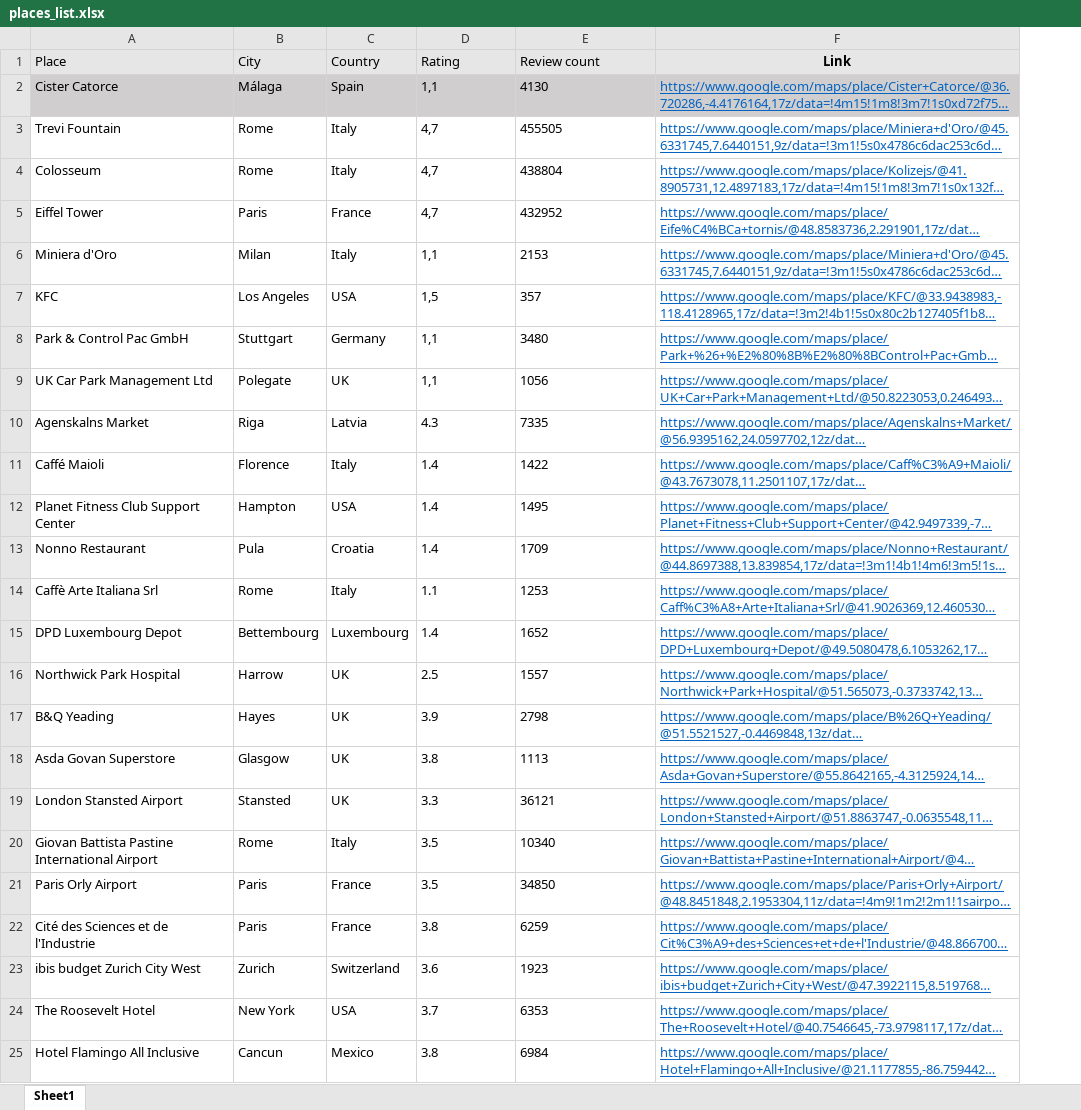
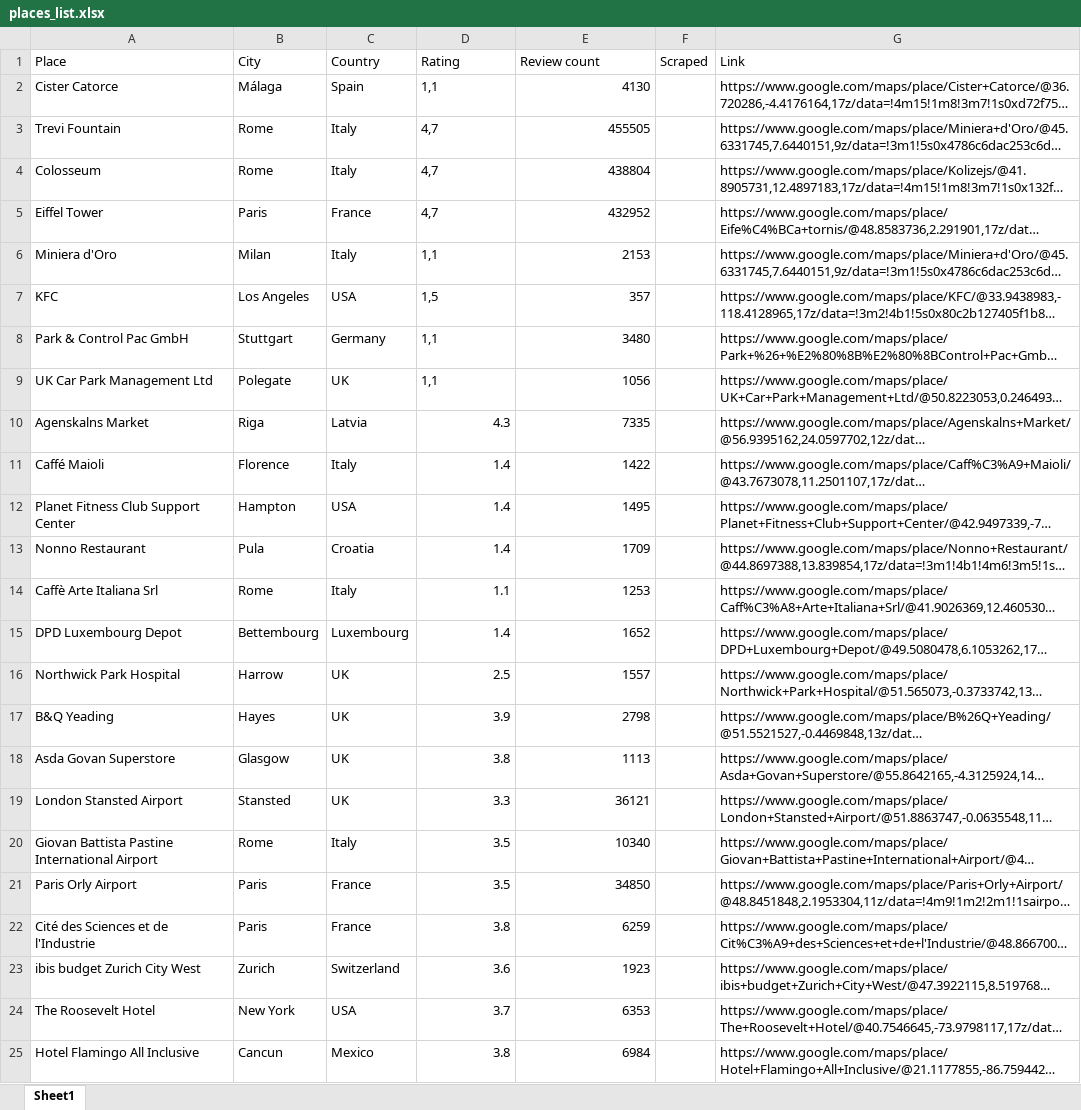
Before and after one commit to Markuss-B/google-maps-review-model, an Excel workbook: scraper/places_list.xlsx, sheet Sheet1, drawn as a sheet; long unchanged cells end in …; values as stored, in another font and other column widths than the file's, no borders; table styles not drawn; addresses are those after the commit; the diff names each change by its address in the sheet, - before the commit and + after, or states it on an @@ line.

Commit message:
Scraper goes over xlsx and scrapes the links for about 5000 reviews and appends each review to reviews.jsonl

```diff
--- a/scraper/places_list.xlsx (sheet Sheet1)
+++ b/scraper/places_list.xlsx (sheet Sheet1)
+column F (Scraped), empty
-A1:E1 fill: #E7E6E6
+A1:E1 fill: none
@@ G1 fill: #E7E6E6 → none, bold: on → off, alignment: center → left @@
-A2:E2 fill: #D0CECE
+A2:E2 fill: none
-E2:E9 alignment: left
+E2:E9 alignment: right
@@ G2:G25 underline: on → off, text colour: #0563C1 → black @@
-G2 fill: #D0CECE
+G2 fill: none
-D10:E25 alignment: left
+D10:E25 alignment: right
```
Also changed, not shown: 3 other files.
